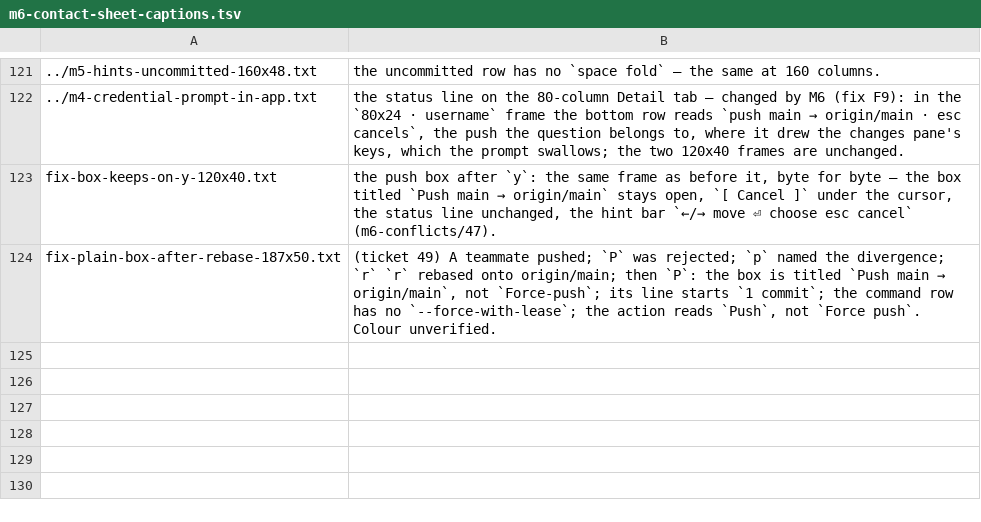
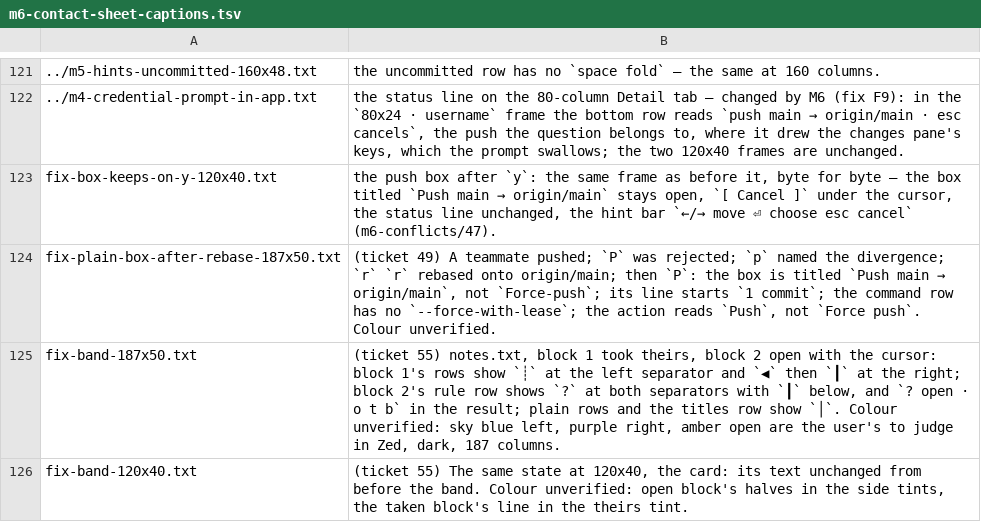
Before and after one commit to Ali-Maken/mergewright, a TSV file: docs/shots/m6/m6-contact-sheet-captions.tsv, drawn as a sheet; only a part is shown, gaps mark what is left out; the diff names each change by its address in the sheet, - before the commit and + after, or states it on an @@ line.

```diff
--- a/docs/shots/m6/m6-contact-sheet-captions.tsv
+++ b/docs/shots/m6/m6-contact-sheet-captions.tsv
+row 125: fix-band-187x50.txt | (ticket 55) notes.txt, block 1 took theirs, block 2 open with the cursor: block 1's rows show `┊` at the left separator and `◀` then `┃` at the right; block 2's rule row shows `?` at both separators with `┃` below, and `? open · o t b` in the result; plain rows and the titles row show `│`. Colour unverified: sky blue left, purple right, amber open are the user's to judge in Zed, dark, 187 columns.
+row 126: fix-band-120x40.txt | (ticket 55) The same state at 120x40, the card: its text unchanged from before the band. Colour unverified: open block's halves in the side tints, the taken block's line in the theirs tint.
```
Also changed, not shown: 41 other files.
